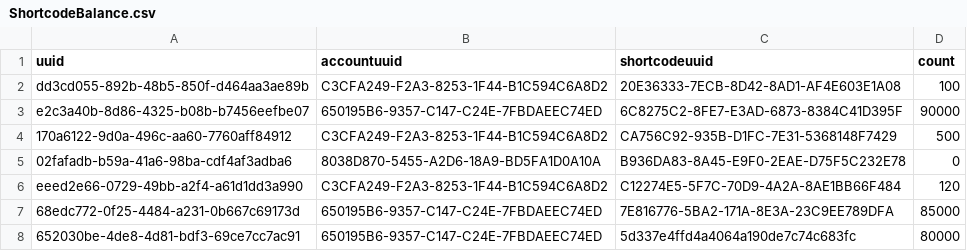
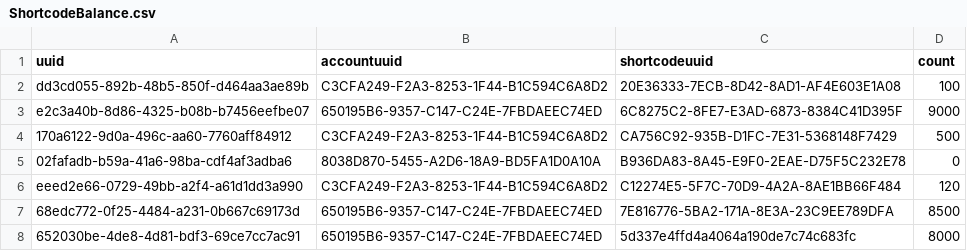
Before and after one commit to TawiKenya/BabbleSMS, a CSV file: webapp/etc/sql/data/ShortcodeBalance.csv, drawn as a sheet.

```diff
--- a/webapp/etc/sql/data/ShortcodeBalance.csv
+++ b/webapp/etc/sql/data/ShortcodeBalance.csv
@@ -2,3 +2,3 @@ uuid|accountuuid|shortcodeuuid|count
 dd3cd055-892b-48b5-850f-d464aa3ae89b|C3CFA249-F2A3-8253-1F44-B1C594C6A8D2|20E36333-7ECB-8D42-8AD1-AF4E603E1A08|100
-e2c3a40b-8d86-4325-b08b-b7456eefbe07|650195B6-9357-C147-C24E-7FBDAEEC74ED|6C8275C2-8FE7-E3AD-6873-8384C41D395F|90000
+e2c3a40b-8d86-4325-b08b-b7456eefbe07|650195B6-9357-C147-C24E-7FBDAEEC74ED|6C8275C2-8FE7-E3AD-6873-8384C41D395F|9000
 170a6122-9d0a-496c-aa60-7760aff84912|C3CFA249-F2A3-8253-1F44-B1C594C6A8D2|CA756C92-935B-D1FC-7E31-5368148F7429|500
@@ -6,3 +6,3 @@ e2c3a40b-8d86-4325-b08b-b7456eefbe07|650195B6-9357-C147-C24E-7FBDAEEC74ED|6C8275
 eeed2e66-0729-49bb-a2f4-a61d1dd3a990|C3CFA249-F2A3-8253-1F44-B1C594C6A8D2|C12274E5-5F7C-70D9-4A2A-8AE1BB66F484|120
-68edc772-0f25-4484-a231-0b667c69173d|650195B6-9357-C147-C24E-7FBDAEEC74ED|7E816776-5BA2-171A-8E3A-23C9EE789DFA|85000
-652030be-4de8-4d81-bdf3-69ce7cc7ac91|650195B6-9357-C147-C24E-7FBDAEEC74ED|5d337e4ffd4a4064a190de7c74c683fc|80000
+68edc772-0f25-4484-a231-0b667c69173d|650195B6-9357-C147-C24E-7FBDAEEC74ED|7E816776-5BA2-171A-8E3A-23C9EE789DFA|8500
+652030be-4de8-4d81-bdf3-69ce7cc7ac91|650195B6-9357-C147-C24E-7FBDAEEC74ED|5d337e4ffd4a4064a190de7c74c683fc|8000
```
Also changed, not shown: webapp/etc/sql/data/MaskBalance.csv, 16 other files.
